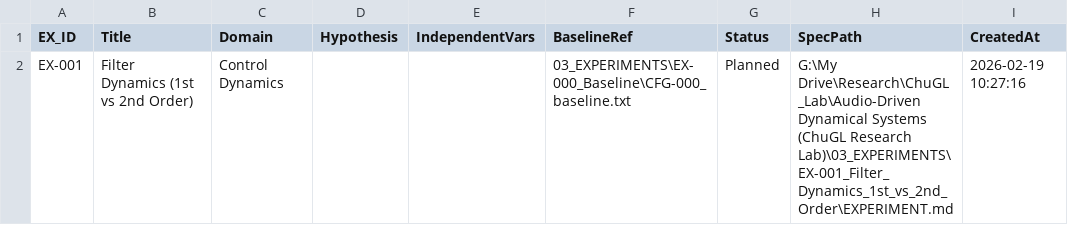
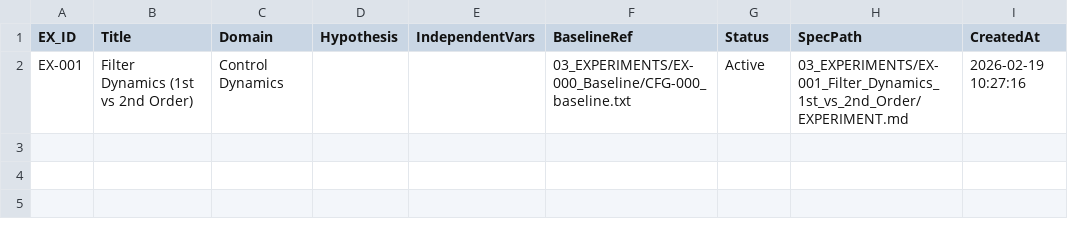
Before and after one commit to jmxisnext/ChuGL_Lab, a CSV file: 01_PLANNING/experiments.csv, drawn as a sheet.

```diff
--- a/01_PLANNING/experiments.csv
+++ b/01_PLANNING/experiments.csv
@@ -1,2 +1,2 @@
 EX_ID,Title,Domain,Hypothesis,IndependentVars,BaselineRef,Status,SpecPath,CreatedAt
-EX-001,Filter Dynamics (1st vs 2nd Order),Control Dynamics,,,03_EXPERIMENTS\EX-000_Baseline\CFG-000_baseline.txt,Planned,G:\My Drive\Research\ChuGL_Lab\Audio-Driven Dynamical Systems (ChuGL Research Lab)\03_EXPERIMENTS\EX-001_Filter_Dynamics_1st_vs_2nd_Order\EXPERIMENT.md,2026-02-19 10:27:16
+EX-001,Filter Dynamics (1st vs 2nd Order),Control Dynamics,,,03_EXPERIMENTS/EX-000_Baseline/CFG-000_baseline.txt,Active,03_EXPERIMENTS/EX-001_Filter_Dynamics_1st_vs_2nd_Order/EXPERIMENT.md,2026-02-19 10:27:16
```
Also changed, not shown: 01_PLANNING/runs.csv, 03_EXPERIMENTS/EX-001_Filter_Dynamics_1st_vs_2nd_Order/EX-001-R003/runs/EX-001-R003/log.csv, 20 other files.
